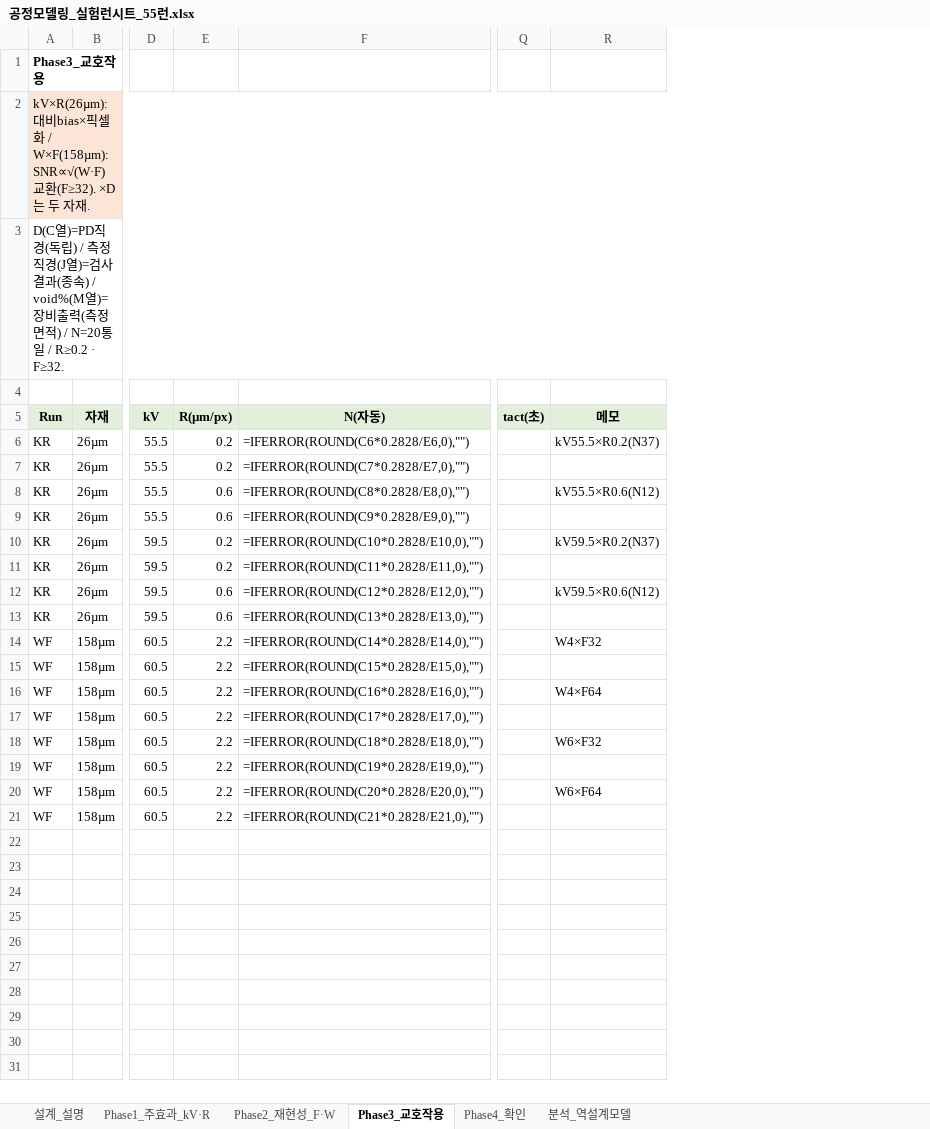
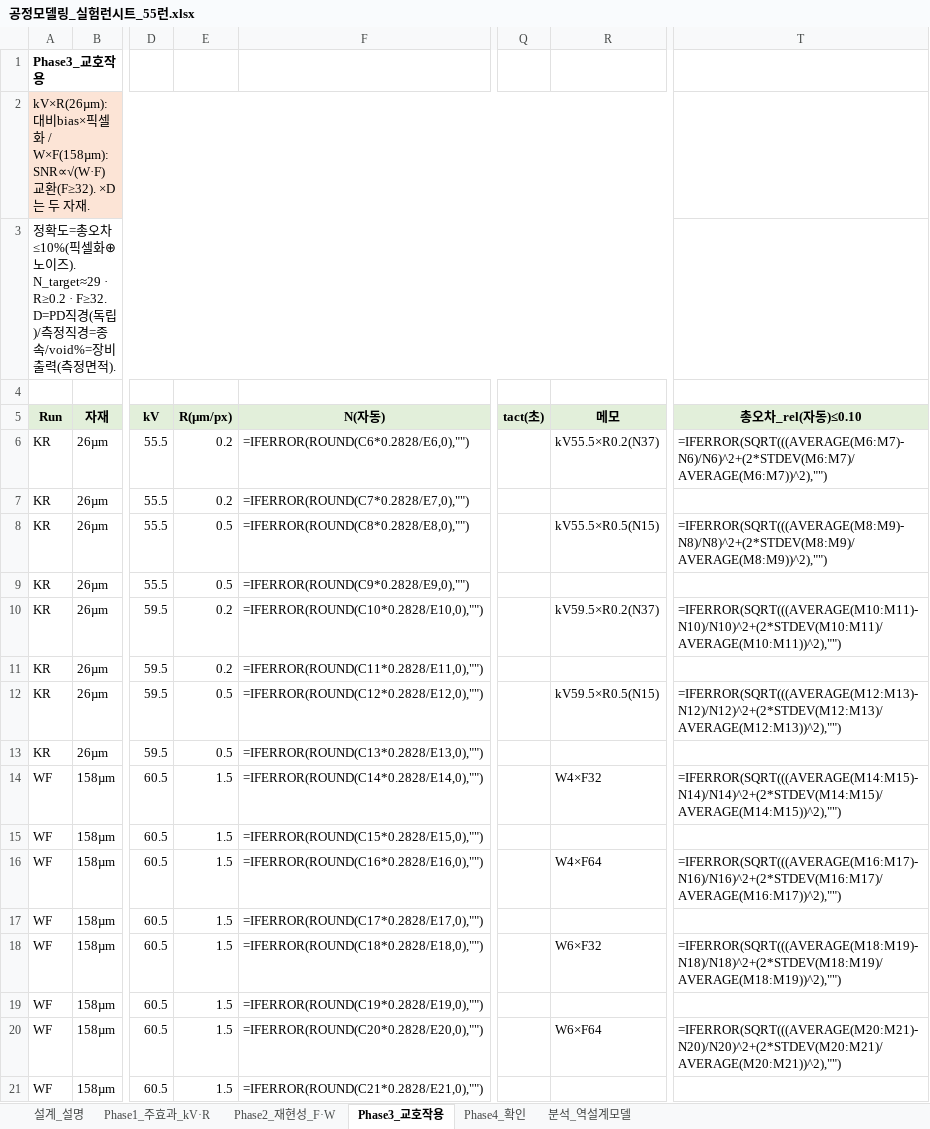
Before and after one commit to kimminkuy70-coder/Parameter, an Excel workbook: 계산모델_엑셀/공정모델링_실험런시트_55런.xlsx, sheet Phase3_교호작용, drawn as a sheet; only a part is shown, gaps mark what is left out; values as stored, in another font and other column widths than the file's, no borders; formulas without a stored value are shown as written; the diff names each change by its address in the sheet, - before the commit and + after, or states it on an @@ line.

```diff
--- a/계산모델_엑셀/공정모델링_실험런시트_55런.xlsx (sheet Phase3_교호작용)
+++ b/계산모델_엑셀/공정모델링_실험런시트_55런.xlsx (sheet Phase3_교호작용)
+column T (총오차_rel(자동)≤0.10), rows 6-20: =IFERROR(SQRT(((AVERAGE(M6:M7)-N6)/N6)^2+(2*STDEV(M6:M7)/AVERAGE(M6:M7))^2),"") |  | =IFERROR(SQRT(((AVERAGE(M8:M9)-N8)/N8)^2+(2*STDEV(M8:M9)/AVERAGE(M8:M9))^2),"") |  | =IFERROR(SQRT(((AVERAGE(M10:M11)-N10)/N10)^2+(2*STDEV(M10:M11)/AVERAGE(M10:M11))^2),"") |  | =IFERROR(SQRT(((AVERAGE(M12:M13)-N12)/N12)^2+(2*STDEV(M12:M13)/AVERAGE(M12:M13))^2),"") |  | =IFERROR(SQRT(((AVERAGE(M14:M15)-N14)/N14)^2+(2*STDEV(M14:M15)/AVERAGE(M14:M15))^2),"") |  | =IFERROR(SQRT(((AVERAGE(M16:M17)-N16)/N16)^2+(2*STDEV(M16:M17)/AVERAGE(M16:M17))^2),"") |  | =IFERROR(SQRT(((AVERAGE(M18:M19)-N18)/N18)^2+(2*STDEV(M18:M19)/AVERAGE(M18:M19))^2),"") |  | =IFERROR(SQRT(((AVERAGE(M20:M21)-N20)/N20)^2+(2*STDEV(M20:M21)/AVERAGE(M20:M21))^2),"")
-A3 (Run): D(C열)=PD직경(독립) / 측정직경(J열)=검사결과(종속) / void%(M열)=장비출력(측정면적) / N=20통일 / R≥0.2 · F≥32.
+A3 (Run): 정확도=총오차≤10%(픽셀화⊕노이즈). N_target≈29 · R≥0.2 · F≥32. D=PD직경(독립)/측정직경=종속/void%=장비출력(측정면적).
-E8:E9 (R(µm/px)): 0.6
+E8:E9 (R(µm/px)): 0.5
-R8 (메모): kV55.5×R0.6(N12)
+R8 (메모): kV55.5×R0.5(N15)
-E12:E13 (R(µm/px)): 0.6
+E12:E13 (R(µm/px)): 0.5
-R12 (메모): kV59.5×R0.6(N12)
+R12 (메모): kV59.5×R0.5(N15)
-E14:E21 (R(µm/px)): 2.2
+E14:E21 (R(µm/px)): 1.5
```
Also changed, not shown: sheet Phase2_재현성_F·W, sheet 설계_설명, sheet 분석_역설계모델, sheet Phase4_확인, sheet Phase1_주효과_kV·R, 계산모델_엑셀/공정모델링_실험런시트_35런.xlsx, 계산모델_엑셀/레시피모델.xlsx, 1 other file.
